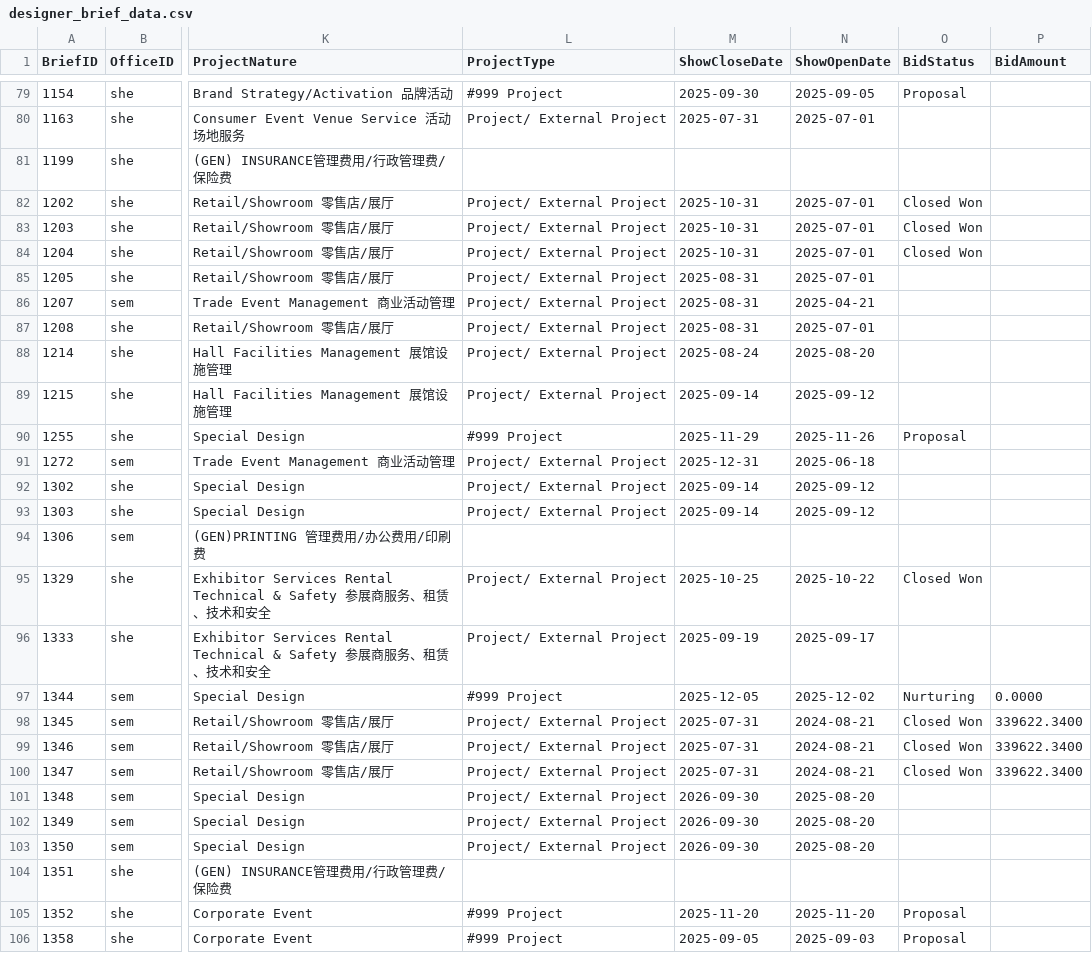
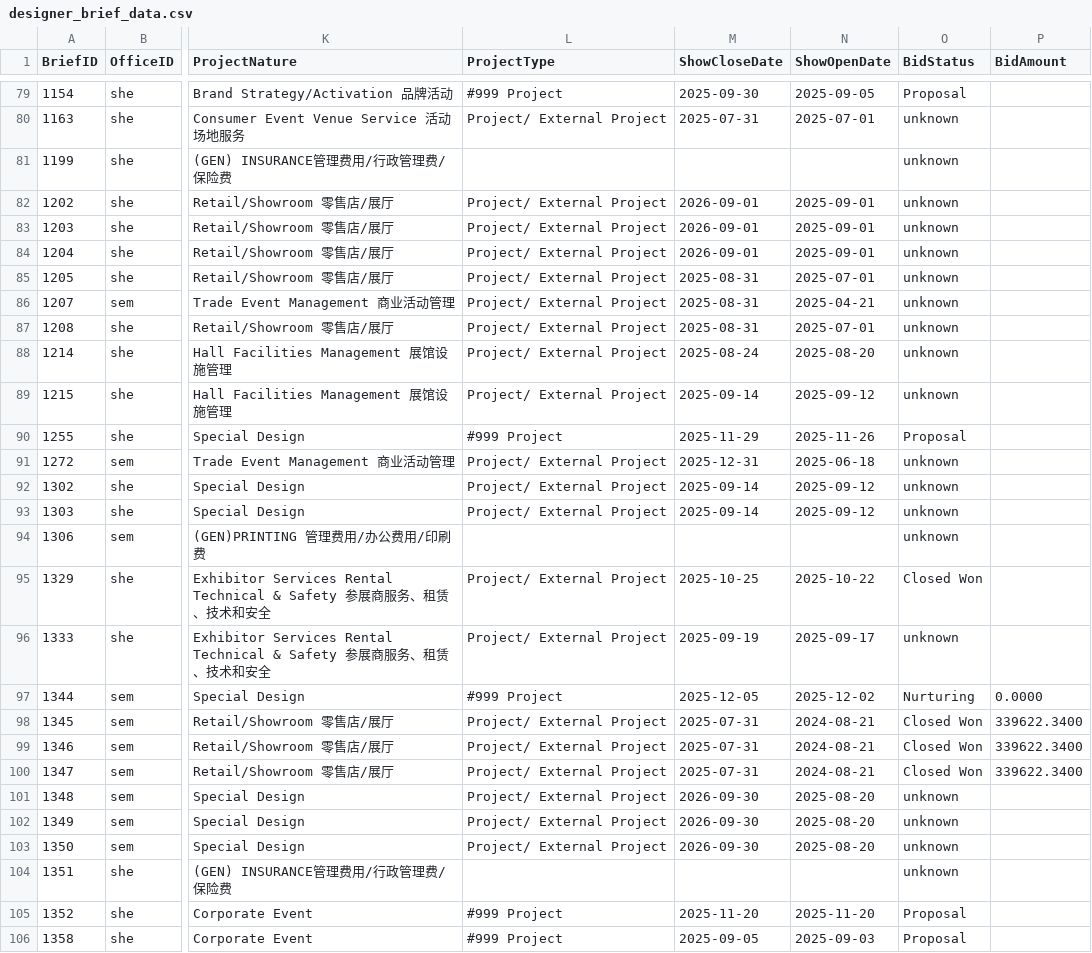
Before and after one commit to zqyemily/StreamlitDashboard, a CSV file: data/designer_brief_data.csv, drawn as a sheet; only a part is shown, gaps mark what is left out; the diff covers the shown part only; the diff names each change by its address in the sheet, - before the commit and + after, or states it on an @@ line.

```diff
--- a/data/designer_brief_data.csv
+++ b/data/designer_brief_data.csv
-O80:O81 (BidStatus): (empty)
+O80:O81 (BidStatus): unknown
-M82:M84 (ShowCloseDate): 2025-10-31
+M82:M84 (ShowCloseDate): 2026-09-01
-N82:N84 (ShowOpenDate): 2025-07-01
+N82:N84 (ShowOpenDate): 2025-09-01
-O82:O84 (BidStatus): Closed Won
+O82:O84 (BidStatus): unknown
-O85:O89 (BidStatus): (empty)
+O85:O89 (BidStatus): unknown
-O91:O94 (BidStatus): (empty)
+O91:O94 (BidStatus): unknown
-O96 (BidStatus): (empty)
+O96 (BidStatus): unknown
-O101:O104 (BidStatus): (empty)
+O101:O104 (BidStatus): unknown
```
Also changed, not shown: 83 edited cells elsewhere in this file, 3 other files.
